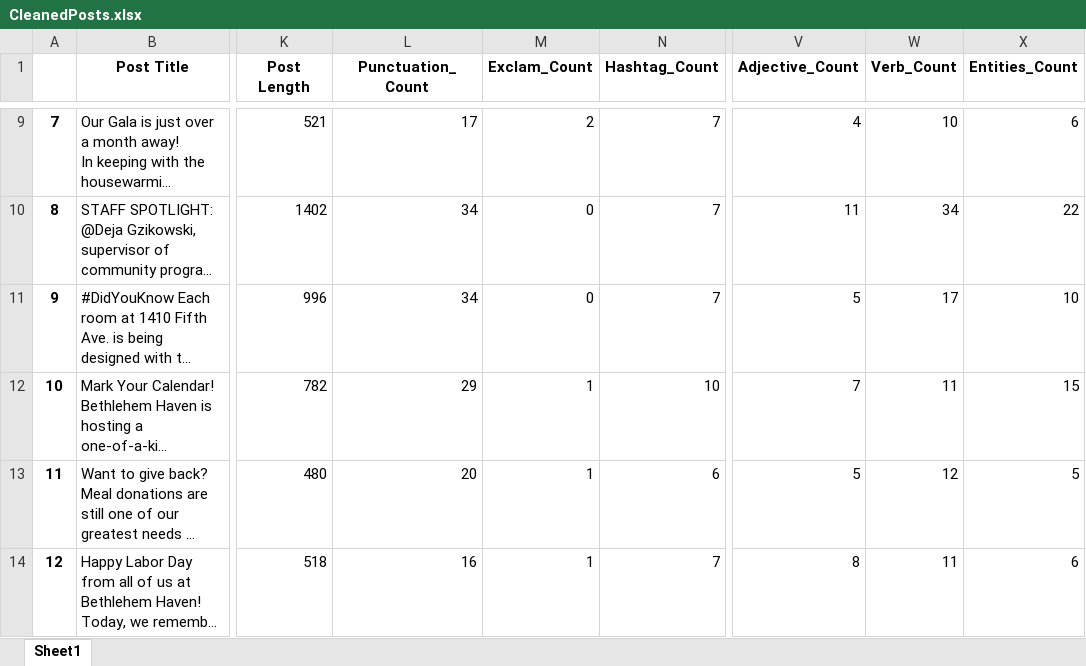
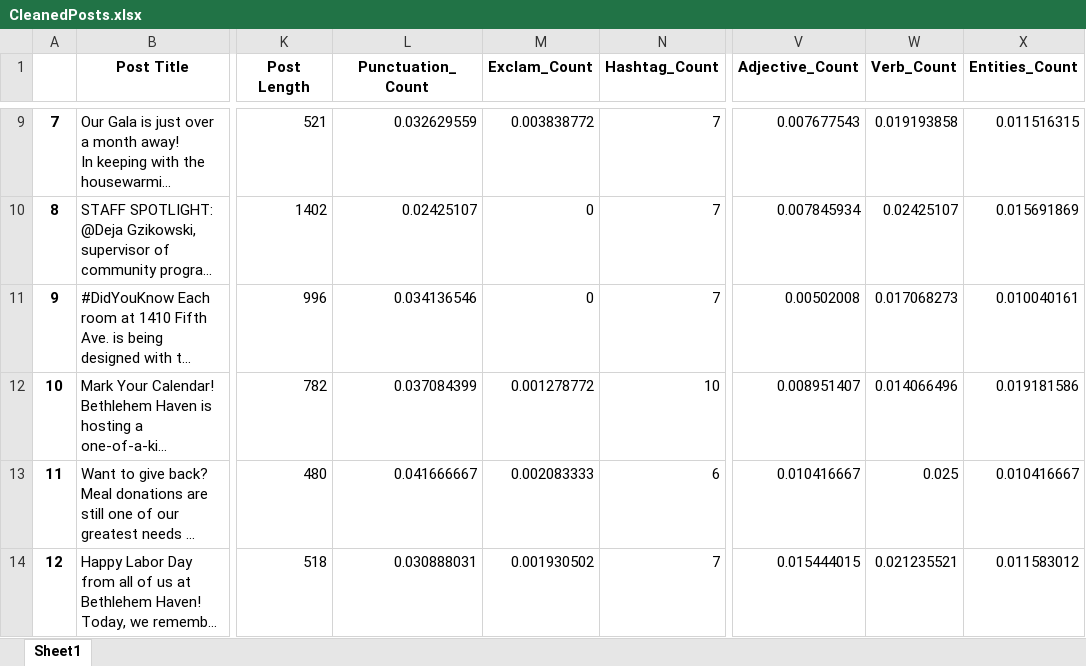
Before and after one commit to jakemaz66/Non-Profit-Language-Processing, an Excel workbook: Data Cleaning/Cleaned Output Files/CleanedPosts.xlsx, sheet Sheet1, drawn as a sheet; only a part is shown, gaps mark what is left out; long unchanged cells end in …; values as stored, in another font and other column widths than the file's, no borders; the diff covers the shown part only; the diff names each change by its address in the sheet, - before the commit and + after, or states it on an @@ line.

```diff
--- a/Data Cleaning/Cleaned Output Files/CleanedPosts.xlsx (sheet Sheet1)
+++ b/Data Cleaning/Cleaned Output Files/CleanedPosts.xlsx (sheet Sheet1)
-L9 (Punctuation_Count): 17
+L9 (Punctuation_Count): 0.032629559
-M9 (Exclam_Count): 2
+M9 (Exclam_Count): 0.003838772
-V9 (Adjective_Count): 4
+V9 (Adjective_Count): 0.007677543
-W9 (Verb_Count): 10
+W9 (Verb_Count): 0.019193858
-X9 (Entities_Count): 6
+X9 (Entities_Count): 0.011516315
-L10 (Punctuation_Count): 34
+L10 (Punctuation_Count): 0.02425107
-V10 (Adjective_Count): 11
+V10 (Adjective_Count): 0.007845934
-W10 (Verb_Count): 34
+W10 (Verb_Count): 0.02425107
-X10 (Entities_Count): 22
+X10 (Entities_Count): 0.015691869
-L11 (Punctuation_Count): 34
+L11 (Punctuation_Count): 0.034136546
-V11 (Adjective_Count): 5
+V11 (Adjective_Count): 0.00502008
-W11 (Verb_Count): 17
+W11 (Verb_Count): 0.017068273
-X11 (Entities_Count): 10
+X11 (Entities_Count): 0.010040161
-L12 (Punctuation_Count): 29
+L12 (Punctuation_Count): 0.037084399
-M12 (Exclam_Count): 1
+M12 (Exclam_Count): 0.001278772
-V12 (Adjective_Count): 7
+V12 (Adjective_Count): 0.008951407
-W12 (Verb_Count): 11
+W12 (Verb_Count): 0.014066496
-X12 (Entities_Count): 15
+X12 (Entities_Count): 0.019181586
-L13 (Punctuation_Count): 20
+L13 (Punctuation_Count): 0.041666667
-M13 (Exclam_Count): 1
+M13 (Exclam_Count): 0.002083333
-V13 (Adjective_Count): 5
+V13 (Adjective_Count): 0.010416667
-W13 (Verb_Count): 12
+W13 (Verb_Count): 0.025
-X13 (Entities_Count): 5
+X13 (Entities_Count): 0.010416667
-L14 (Punctuation_Count): 16
+L14 (Punctuation_Count): 0.030888031
-M14 (Exclam_Count): 1
+M14 (Exclam_Count): 0.001930502
-V14 (Adjective_Count): 8
+V14 (Adjective_Count): 0.015444015
-W14 (Verb_Count): 11
+W14 (Verb_Count): 0.021235521
-X14 (Entities_Count): 6
+X14 (Entities_Count): 0.011583012
```
Also changed, not shown: 278 edited cells elsewhere in this sheet, Data Cleaning/Cleaned Output Files/Cleaned LinkedIn Data.xlsx, Data Cleaning/Cleaned Output Files/Cleaned Reels Data.xlsx, 3 other files.
